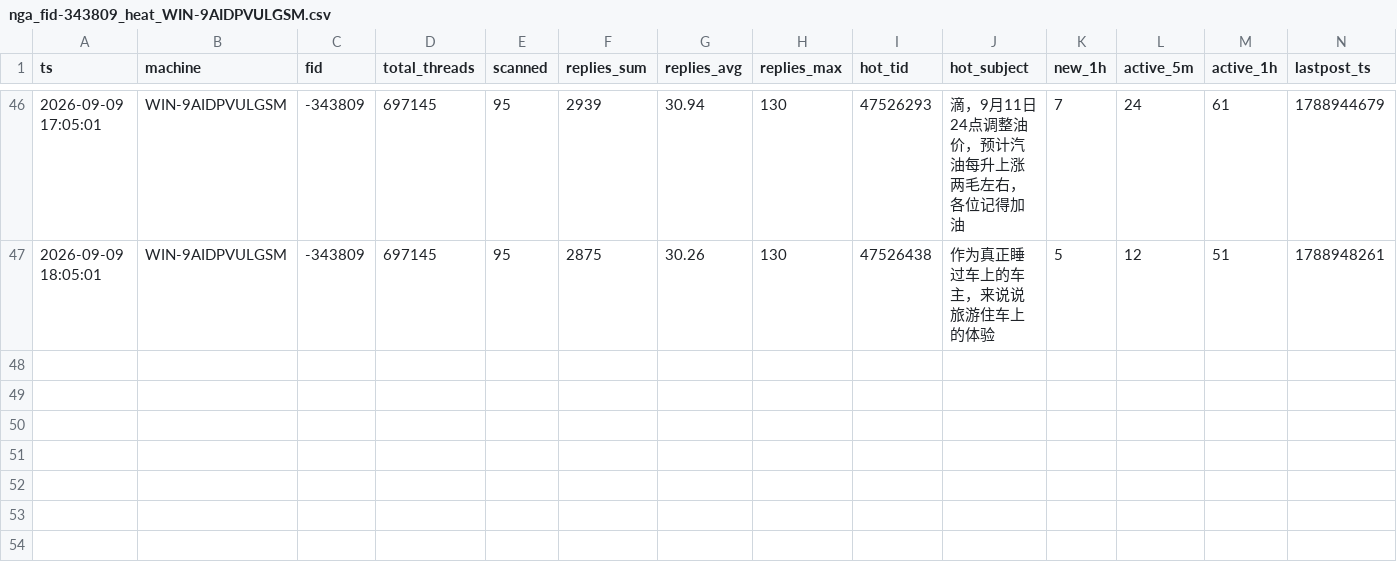
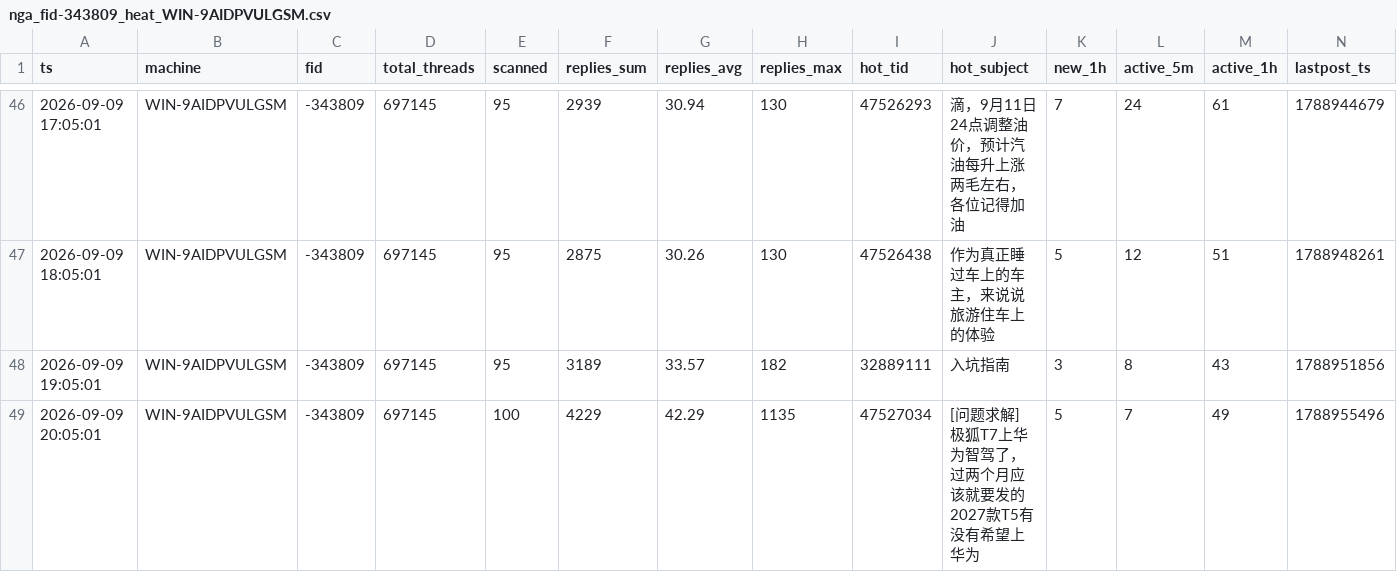
Before and after one commit to aegishe/rally_cars, a CSV file: nga-heat/data/nga_fid-343809_heat_WIN-9AIDPVULGSM.csv, drawn as a sheet; only a part is shown, gaps mark what is left out.

Commit message:
auto-sync 2026-09-09 21:00

```diff
--- a/nga-heat/data/nga_fid-343809_heat_WIN-9AIDPVULGSM.csv
+++ b/nga-heat/data/nga_fid-343809_heat_WIN-9AIDPVULGSM.csv
@@ -47 +47,3 @@ ts,machine,fid,total_threads,scanned,replies_sum,replies_avg,replies_max,hot_tid
 2026-09-09 18:05:01,WIN-9AIDPVULGSM,-343809,697145,95,2875,30.26,130,47526438,作为真正睡过车上的车主，来说说旅游住车上的体验,5,12,51,1788948261
+2026-09-09 19:05:01,WIN-9AIDPVULGSM,-343809,697145,95,3189,33.57,182,32889111,入坑指南,3,8,43,1788951856
+2026-09-09 20:05:01,WIN-9AIDPVULGSM,-343809,697145,100,4229,42.29,1135,47527034,[问题求解] 极狐T7上华为智驾了，过两个月应该就要发的2027款T5有没有希望上华为,5,7,49,1788955496
```
